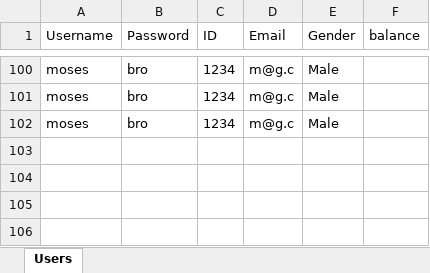
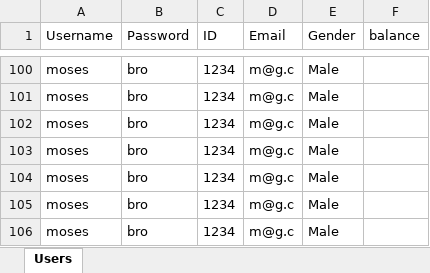
Before and after one commit to mosesberco/Shalom-Kita-A, an Excel workbook: Users.xlsx, sheet Users, drawn as a sheet; only a part is shown, gaps mark what is left out; values as stored, in another font and other column widths than the file's, no borders; the diff names each change by its address in the sheet, - before the commit and + after, or states it on an @@ line.

```diff
--- a/Users.xlsx (sheet Users)
+++ b/Users.xlsx (sheet Users)
+row 103: moses | bro | 1234 | m@g.c | Male
+row 104: moses | bro | 1234 | m@g.c | Male
+row 105: moses | bro | 1234 | m@g.c | Male
+row 106: moses | bro | 1234 | m@g.c | Male
```
Also changed, not shown: 7 other files.
